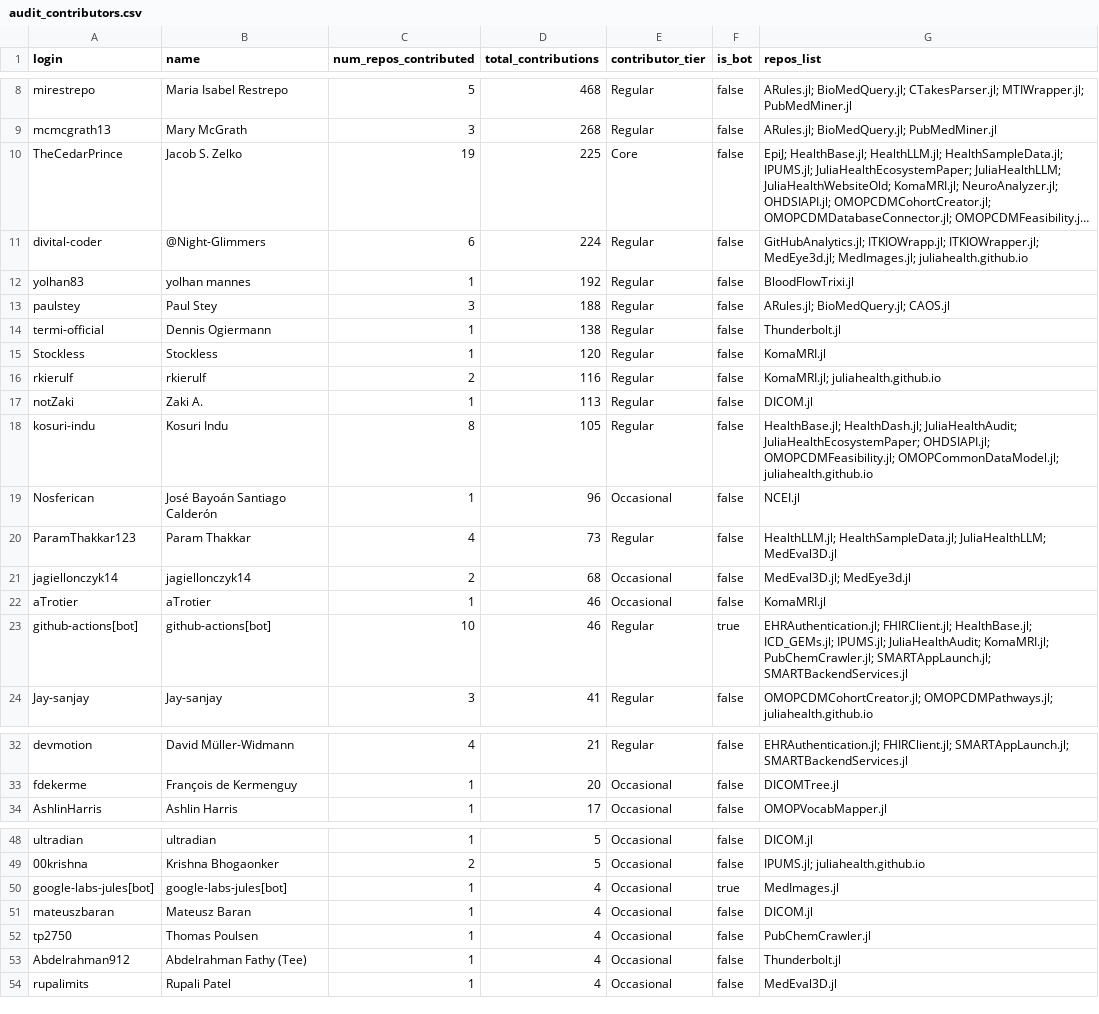
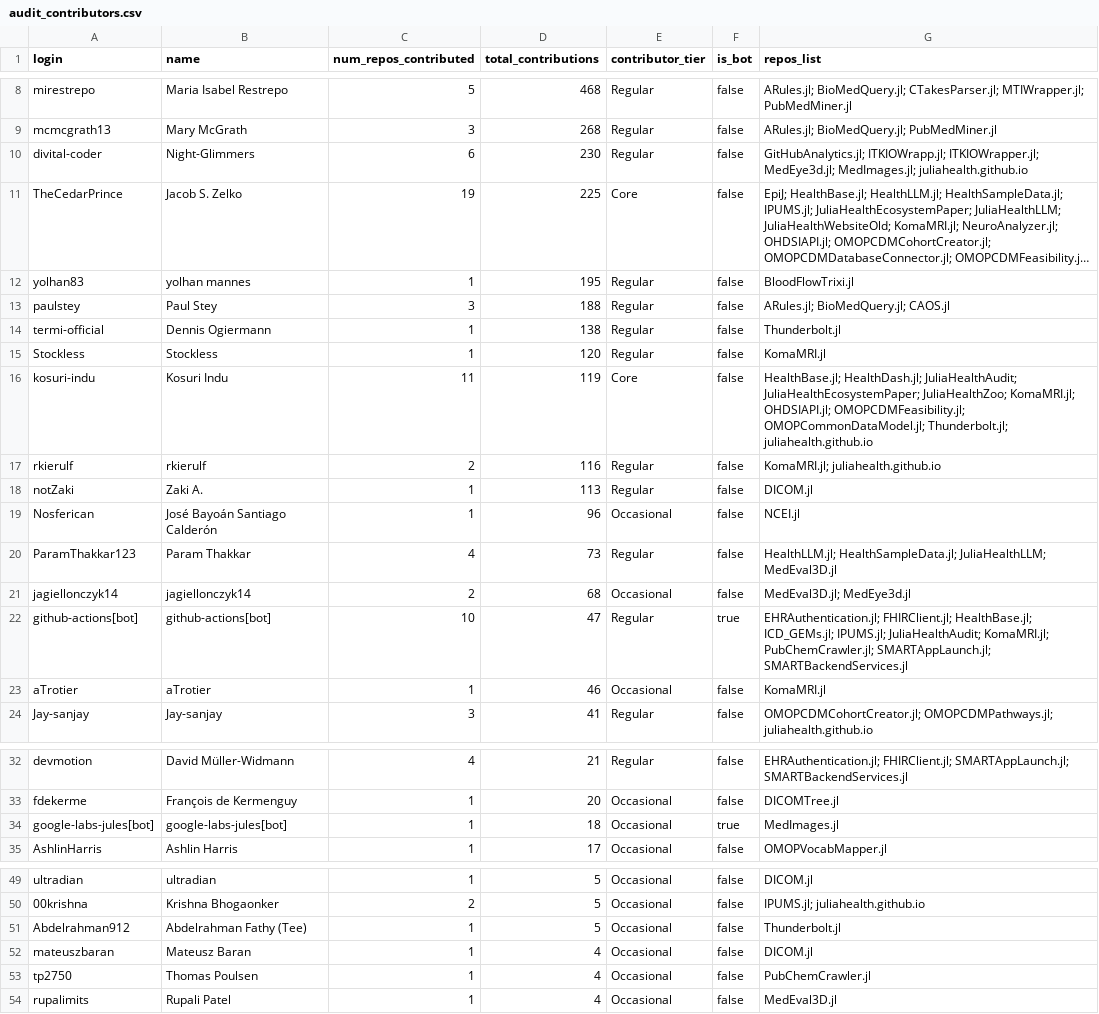
Before and after one commit to JuliaHealth/JuliaHealthAudit, a CSV file: data/results/audit_contributors.csv, drawn as a sheet; only a part is shown, gaps mark what is left out; long unchanged cells end in …; removed rows and columns are numbered as before the commit, all else as after; the diff covers the shown part only; the diff names each change by its address in the sheet, - before the commit and + after, or states it on an @@ line.

```diff
--- a/data/results/audit_contributors.csv
+++ b/data/results/audit_contributors.csv
+row 10: divital-coder | Night-Glimmers | 6 | 230 | Regular | false | GitHubAnalytics.jl; ITKIOWrapp.jl; ITKIOWrapper.jl; MedEye3d.jl; MedImages.jl; juliahealth.github.io
-row 11: divital-coder | @Night-Glimmers | 6 | 224 | Regular | false | GitHubAnalytics.jl; ITKIOWrapp.jl; ITKIOWrapper.jl; MedEye3d.jl; MedImages.jl; juliahealth.github.io
-D12 (total_contributions): 192
+D12 (total_contributions): 195
+row 16: kosuri-indu | Kosuri Indu | 11 | 119 | Core | false | HealthBase.jl; HealthDash.jl; JuliaHealthAudit; JuliaHealthEcosystemPaper; JuliaHealthZoo; KomaMRI.jl; OHDSIAPI.jl; OMOPCDMFeasibility.jl; OMOPCommonDataModel.jl; Thunderbolt.jl; juliahealth.github.io
-row 18: kosuri-indu | Kosuri Indu | 8 | 105 | Regular | false | HealthBase.jl; HealthDash.jl; JuliaHealthAudit; JuliaHealthEcosystemPaper; OHDSIAPI.jl; OMOPCDMFeasibility.jl; OMOPCommonDataModel.jl; juliahealth.github.io
+row 22: github-actions[bot] | github-actions[bot] | 10 | 47 | Regular | true | EHRAuthentication.jl; FHIRClient.jl; HealthBase.jl; ICD_GEMs.jl; IPUMS.jl; JuliaHealthAudit; KomaMRI.jl; PubChemCrawler.jl; SMARTAppLaunch.jl; SMARTBackendServices.jl
-row 23: github-actions[bot] | github-actions[bot] | 10 | 46 | Regular | true | EHRAuthentication.jl; FHIRClient.jl; HealthBase.jl; ICD_GEMs.jl; IPUMS.jl; JuliaHealthAudit; KomaMRI.jl; PubChemCrawler.jl; SMARTAppLaunch.jl; SMARTBackendServices.jl
+row 34: google-labs-jules[bot] | google-labs-jules[bot] | 1 | 18 | Occasional | true | MedImages.jl
-row 50: google-labs-jules[bot] | google-labs-jules[bot] | 1 | 4 | Occasional | true | MedImages.jl
+row 51: Abdelrahman912 | Abdelrahman Fathy (Tee) | 1 | 5 | Occasional | false | Thunderbolt.jl
-row 53: Abdelrahman912 | Abdelrahman Fathy (Tee) | 1 | 4 | Occasional | false | Thunderbolt.jl
```
Also changed, not shown: 2 edited cells elsewhere in this file, data/results/audit_non_packages.csv, data/results/audit_packages.csv, 38 other files.
